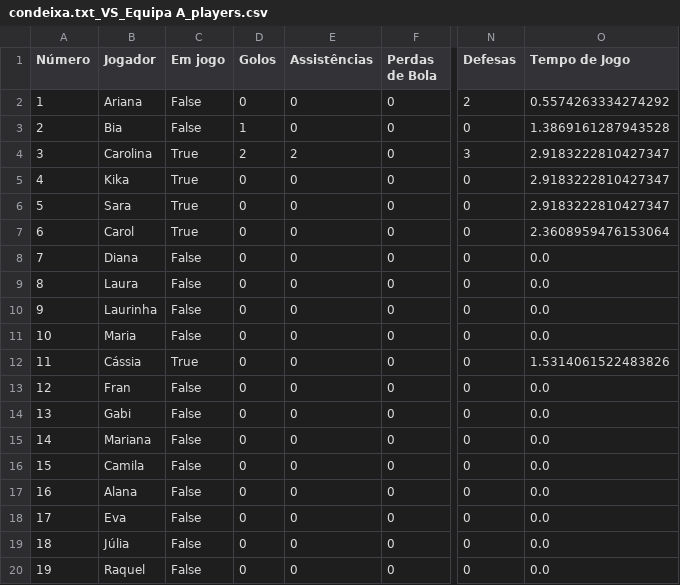
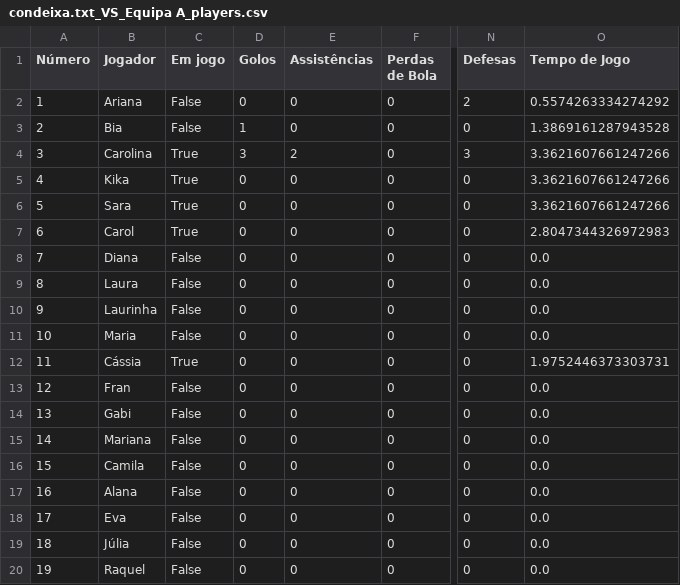
Before and after one commit to dianol3/stats, a CSV file: condeixa.txt/condeixa.txt_VS_Equipa A_players.csv, drawn as a sheet; only a part is shown, gaps mark what is left out; the diff names each change by its address in the sheet, - before the commit and + after, or states it on an @@ line.

Commit message:
Update players table condeixa.txt_VS_Equipa A

```diff
--- a/condeixa.txt/condeixa.txt_VS_Equipa A_players.csv
+++ b/condeixa.txt/condeixa.txt_VS_Equipa A_players.csv
-D4 (Golos): 2
+D4 (Golos): 3
-O4:O6 (Tempo de Jogo): 2.9183222810427347
+O4:O6 (Tempo de Jogo): 3.3621607661247266
-O7 (Tempo de Jogo): 2.3608959476153064
+O7 (Tempo de Jogo): 2.8047344326972983
-O12 (Tempo de Jogo): 1.5314061522483826
+O12 (Tempo de Jogo): 1.9752446373303731
```
